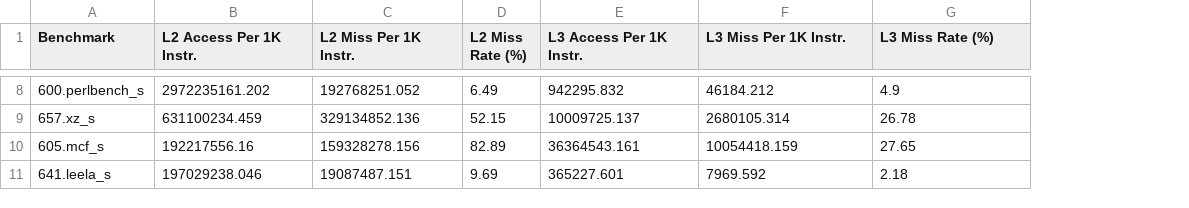
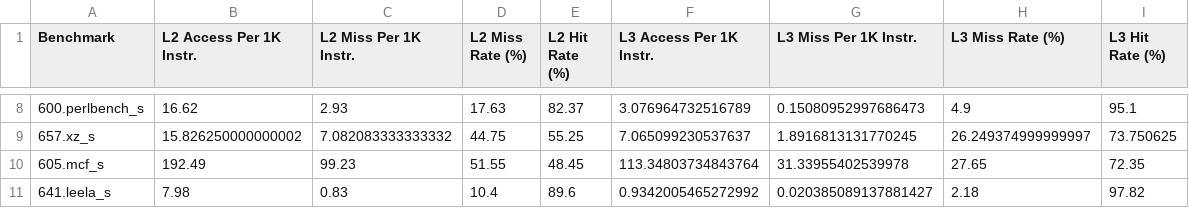
Before and after one commit to computablee/rome-memory-barrier, a CSV file: results/graph_data/int_speed/cache_breakdown.csv, drawn as a sheet; only a part is shown, gaps mark what is left out; addresses are those after the commit; the diff covers the shown part only; the diff names each change by its address in the sheet, - before the commit and + after, or states it on an @@ line.

```diff
--- a/results/graph_data/int_speed/cache_breakdown.csv
+++ b/results/graph_data/int_speed/cache_breakdown.csv
+column E (L2 Hit Rate (%)), rows 8-11: 82.37 | 55.25 | 48.45 | 89.6
+column I (L3 Hit Rate (%)), rows 8-11: 95.1 | 73.750625 | 72.35 | 97.82
-B8 (L2 Access Per 1K Instr.): 2972235161.202
+B8 (L2 Access Per 1K Instr.): 16.62
-C8 (L2 Miss Per 1K Instr.): 192768251.052
+C8 (L2 Miss Per 1K Instr.): 2.93
-D8 (L2 Miss Rate (%)): 6.49
+D8 (L2 Miss Rate (%)): 17.63
-F8 (L3 Access Per 1K Instr.): 942295.832
+F8 (L3 Access Per 1K Instr.): 3.076964732516789
-G8 (L3 Miss Per 1K Instr.): 46184.212
+G8 (L3 Miss Per 1K Instr.): 0.15080952997686473
-B9 (L2 Access Per 1K Instr.): 631100234.459
+B9 (L2 Access Per 1K Instr.): 15.826250000000002
-C9 (L2 Miss Per 1K Instr.): 329134852.136
+C9 (L2 Miss Per 1K Instr.): 7.082083333333332
-D9 (L2 Miss Rate (%)): 52.15
+D9 (L2 Miss Rate (%)): 44.75
-F9 (L3 Access Per 1K Instr.): 10009725.137
+F9 (L3 Access Per 1K Instr.): 7.065099230537637
-G9 (L3 Miss Per 1K Instr.): 2680105.314
+G9 (L3 Miss Per 1K Instr.): 1.8916813131770245
-H9 (L3 Miss Rate (%)): 26.78
+H9 (L3 Miss Rate (%)): 26.249374999999997
-B10 (L2 Access Per 1K Instr.): 192217556.16
+B10 (L2 Access Per 1K Instr.): 192.49
-C10 (L2 Miss Per 1K Instr.): 159328278.156
+C10 (L2 Miss Per 1K Instr.): 99.23
-D10 (L2 Miss Rate (%)): 82.89
+D10 (L2 Miss Rate (%)): 51.55
-F10 (L3 Access Per 1K Instr.): 36364543.161
+F10 (L3 Access Per 1K Instr.): 113.34803734843764
-G10 (L3 Miss Per 1K Instr.): 10054418.159
+G10 (L3 Miss Per 1K Instr.): 31.33955402539978
-B11 (L2 Access Per 1K Instr.): 197029238.046
+B11 (L2 Access Per 1K Instr.): 7.98
-C11 (L2 Miss Per 1K Instr.): 19087487.151
+C11 (L2 Miss Per 1K Instr.): 0.83
-D11 (L2 Miss Rate (%)): 9.69
+D11 (L2 Miss Rate (%)): 10.4
-F11 (L3 Access Per 1K Instr.): 365227.601
+F11 (L3 Access Per 1K Instr.): 0.9342005465272992
-G11 (L3 Miss Per 1K Instr.): 7969.592
+G11 (L3 Miss Per 1K Instr.): 0.020385089137881427
```
Also changed, not shown: 30 edited cells elsewhere in this file, results/graph_data/fp_rate/cache_breakdown.csv, results/graph_data/fp_speed/cache_breakdown.csv, 2 other files.
